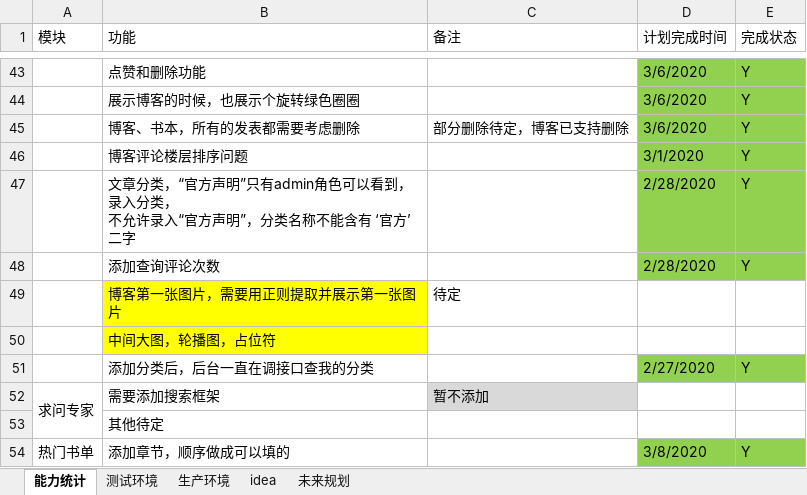
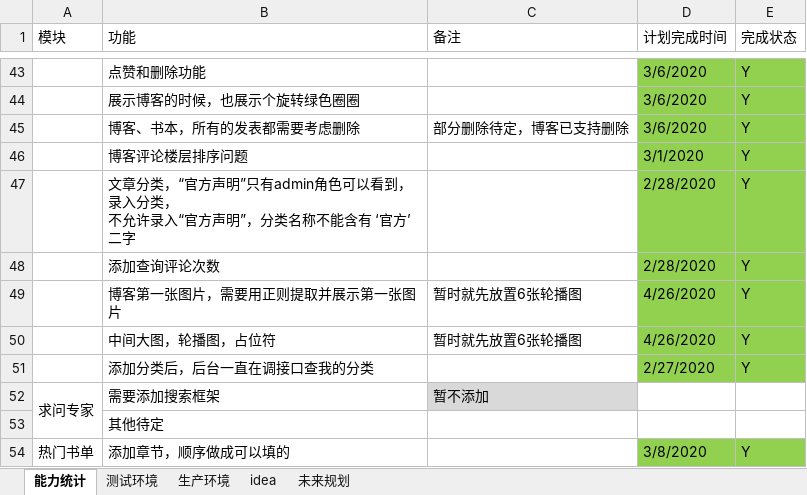
Before and after one commit to 389093982/isoft, an Excel workbook: isoft_doc/工作安排.xlsx, sheet 能力统计, drawn as a sheet; only a part is shown, gaps mark what is left out; values as stored, in another font and other column widths than the file's, no borders; the diff names each change by its address in the sheet, - before the commit and + after, or states it on an @@ line.

```diff
--- a/isoft_doc/工作安排.xlsx (sheet 能力统计)
+++ b/isoft_doc/工作安排.xlsx (sheet 能力统计)
-B49:B50 fill: #FFFF00
+B49:B50 fill: none
-C49 (备注): 待定
+C49 (备注): 暂时就先放置6张轮播图
-D49:D50 (计划完成时间): (empty)
+D49:D50 (计划完成时间): 4/26/2020
-D49:E50 fill: none
+D49:E50 fill: #92D050
-E49:E50 (完成状态): (empty)
+E49:E50 (完成状态): Y
-C50 (备注): (empty)
+C50 (备注): 暂时就先放置6张轮播图
```
Also changed, not shown: 1 other file.
